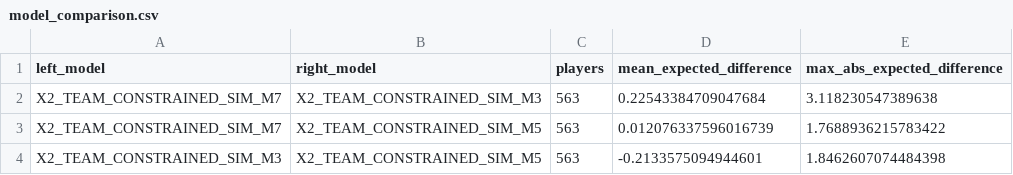
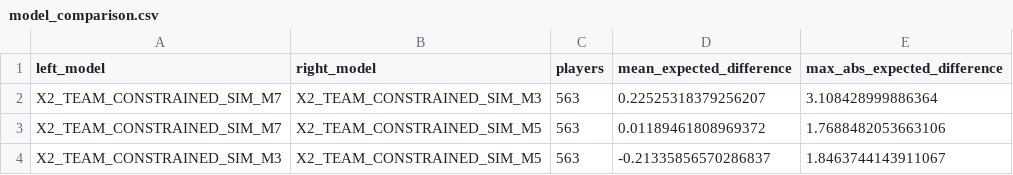
Before and after one commit to daniel-mehta/fpl-forecast, a CSV file: data/model_comparison.csv, drawn as a sheet.

```diff
--- a/data/model_comparison.csv
+++ b/data/model_comparison.csv
@@ -1,4 +1,4 @@
 left_model,right_model,players,mean_expected_difference,max_abs_expected_difference
-X2_TEAM_CONSTRAINED_SIM_M7,X2_TEAM_CONSTRAINED_SIM_M3,563,0.22543384709047684,3.118230547389638
-X2_TEAM_CONSTRAINED_SIM_M7,X2_TEAM_CONSTRAINED_SIM_M5,563,0.012076337596016739,1.7688936215783422
-X2_TEAM_CONSTRAINED_SIM_M3,X2_TEAM_CONSTRAINED_SIM_M5,563,-0.2133575094944601,1.8462607074484398
+X2_TEAM_CONSTRAINED_SIM_M7,X2_TEAM_CONSTRAINED_SIM_M3,563,0.22525318379256207,3.108428999886364
+X2_TEAM_CONSTRAINED_SIM_M7,X2_TEAM_CONSTRAINED_SIM_M5,563,0.01189461808969372,1.7688482053663106
+X2_TEAM_CONSTRAINED_SIM_M3,X2_TEAM_CONSTRAINED_SIM_M5,563,-0.21335856570286837,1.8463744143911067
```
Also changed, not shown: data/optimized_lineup.csv, data/optimized_squad.csv, 5 other files.
